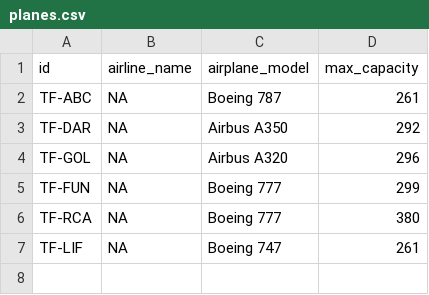
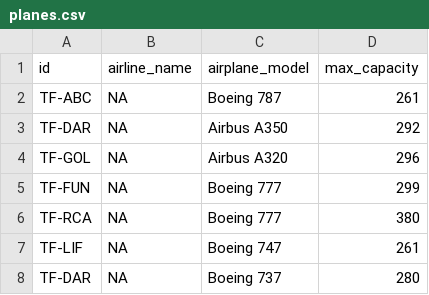
Before and after one commit to FuadPoroshtica/T-113-VLN1-H30, a CSV file: Source/files/planes.csv, drawn as a sheet; the diff names each change by its address in the sheet, - before the commit and + after, or states it on an @@ line.

Commit message:
1 new plane

```diff
--- a/Source/files/planes.csv
+++ b/Source/files/planes.csv
+row 8: TF-DAR | NA | Boeing 737 | 280
```
